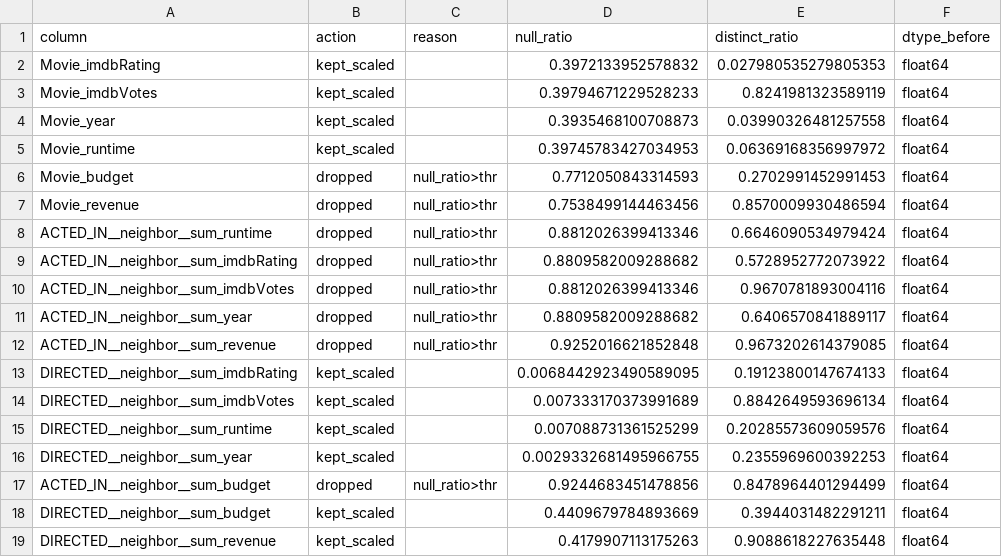
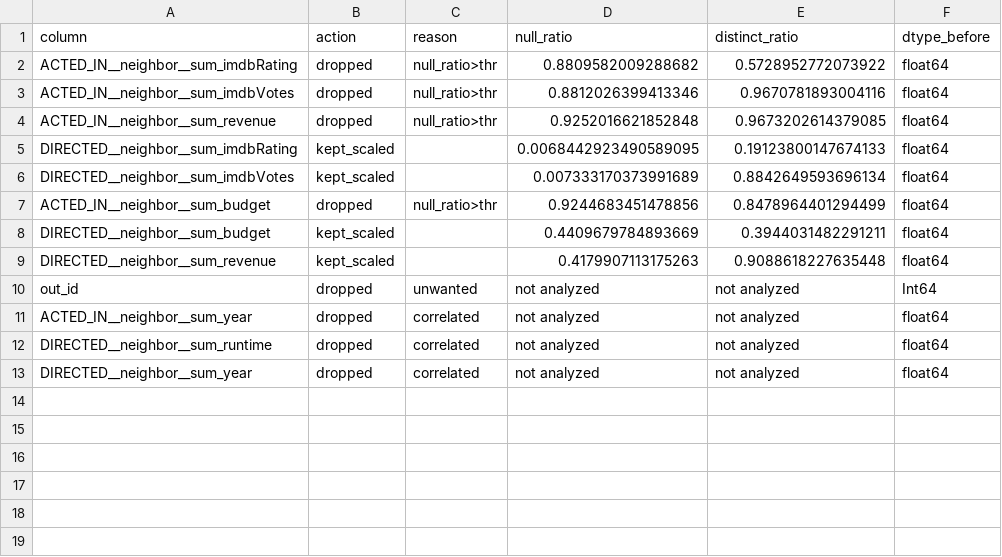
Before and after one commit to AlexChanson/Comparing-Nodes, a CSV file: reports/Director_indicators_processed.csv, drawn as a sheet.

Commit message:
pushing unwanted properties down to candidate indicator collection

```diff
--- a/reports/Director_indicators_processed.csv
+++ b/reports/Director_indicators_processed.csv
@@ -1,12 +1,4 @@
 column,action,reason,null_ratio,distinct_ratio,dtype_before
-Movie_imdbRating,kept_scaled,,0.3972133952578832,0.027980535279805353,float64
-Movie_imdbVotes,kept_scaled,,0.39794671229528233,0.8241981323589119,float64
-Movie_year,kept_scaled,,0.3935468100708873,0.03990326481257558,float64
-Movie_runtime,kept_scaled,,0.39745783427034953,0.06369168356997972,float64
-Movie_budget,dropped,null_ratio>thr,0.7712050843314593,0.2702991452991453,float64
-Movie_revenue,dropped,null_ratio>thr,0.7538499144463456,0.8570009930486594,float64
-ACTED_IN__neighbor__sum_runtime,dropped,null_ratio>thr,0.8812026399413346,0.6646090534979424,float64
 ACTED_IN__neighbor__sum_imdbRating,dropped,null_ratio>thr,0.8809582009288682,0.5728952772073922,float64
 ACTED_IN__neighbor__sum_imdbVotes,dropped,null_ratio>thr,0.8812026399413346,0.9670781893004116,float64
-ACTED_IN__neighbor__sum_year,dropped,null_ratio>thr,0.8809582009288682,0.6406570841889117,float64
 ACTED_IN__neighbor__sum_revenue,dropped,null_ratio>thr,0.9252016621852848,0.9673202614379085,float64
@@ -14,4 +6,2 @@ DIRECTED__neighbor__sum_imdbRating,kept_scaled,,0.0068442923490589095,0.19123800
 DIRECTED__neighbor__sum_imdbVotes,kept_scaled,,0.007333170373991689,0.8842649593696134,float64
-DIRECTED__neighbor__sum_runtime,kept_scaled,,0.007088731361525299,0.20285573609059576,float64
-DIRECTED__neighbor__sum_year,kept_scaled,,0.0029332681495966755,0.2355969600392253,float64
 ACTED_IN__neighbor__sum_budget,dropped,null_ratio>thr,0.9244683451478856,0.8478964401294499,float64
@@ -19 +9,5 @@ DIRECTED__neighbor__sum_budget,kept_scaled,,0.4409679784893669,0.394403148229121
 DIRECTED__neighbor__sum_revenue,kept_scaled,,0.4179907113175263,0.9088618227635448,float64
+out_id,dropped,unwanted,not analyzed,not analyzed,Int64
+ACTED_IN__neighbor__sum_year,dropped,correlated,not analyzed,not analyzed,float64
+DIRECTED__neighbor__sum_runtime,dropped,correlated,not analyzed,not analyzed,float64
+DIRECTED__neighbor__sum_year,dropped,correlated,not analyzed,not analyzed,float64
```
Also changed, not shown: reports/Actor_indicators_processed.csv, reports/Movie_indicators_processed.csv, 7 other files.
